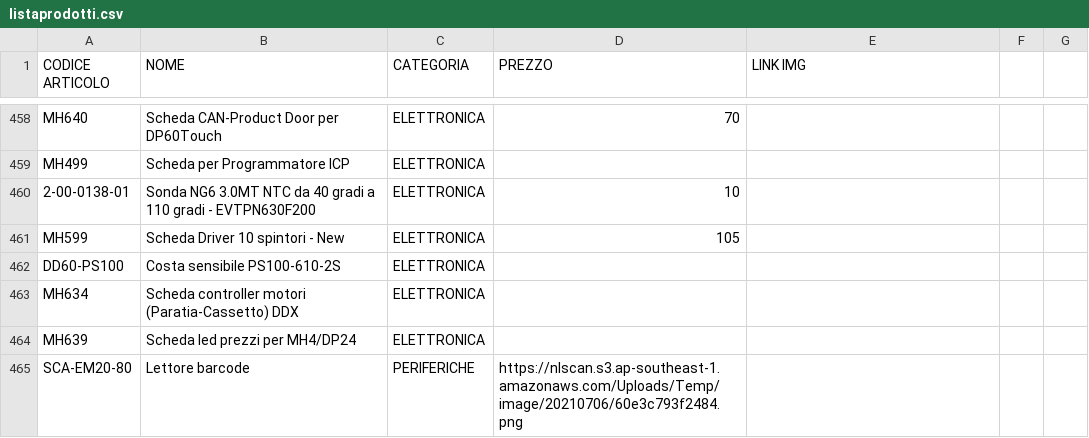
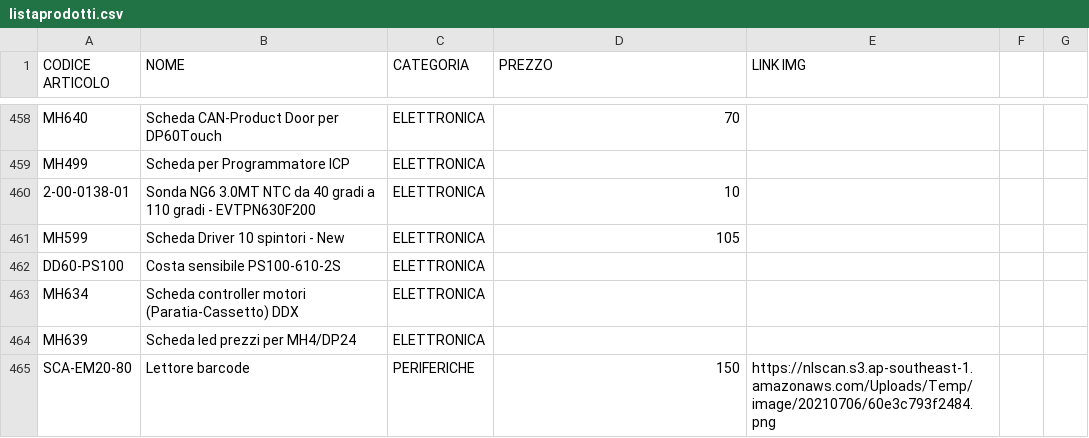
Before and after one commit to MicorhardAss/mhricambi, a CSV file: listaprodotti.csv, drawn as a sheet; only a part is shown, gaps mark what is left out.

Commit message:
Update listaprodotti.csv

```diff
--- a/listaprodotti.csv
+++ b/listaprodotti.csv
@@ -464,2 +464,2 @@ MH634,Scheda controller motori (Paratia-Cassetto) DDX,ELETTRONICA,
 MH639,Scheda led prezzi per MH4/DP24,ELETTRONICA,
-SCA-EM20-80,Lettore barcode,PERIFERICHE,https://nlscan.s3.ap-southeast-1.amazonaws.com/Uploads/Temp/image/20210706/60e3c793f2484.png
+SCA-EM20-80,Lettore barcode,PERIFERICHE,150,https://nlscan.s3.ap-southeast-1.amazonaws.com/Uploads/Temp/image/20210706/60e3c793f2484.png
```
